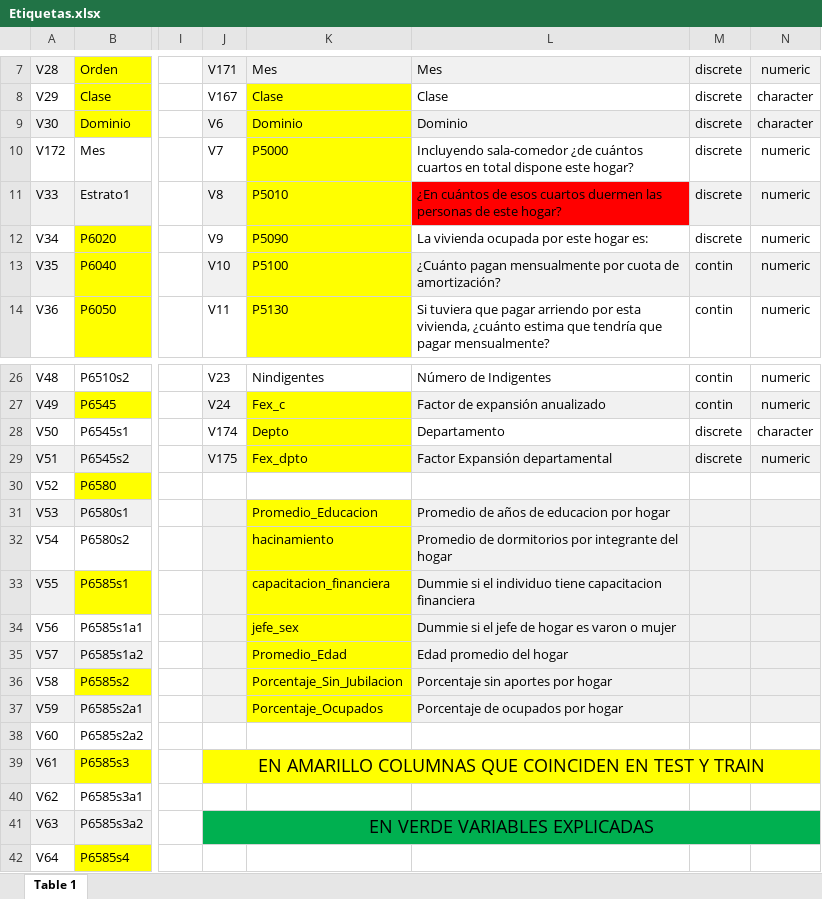
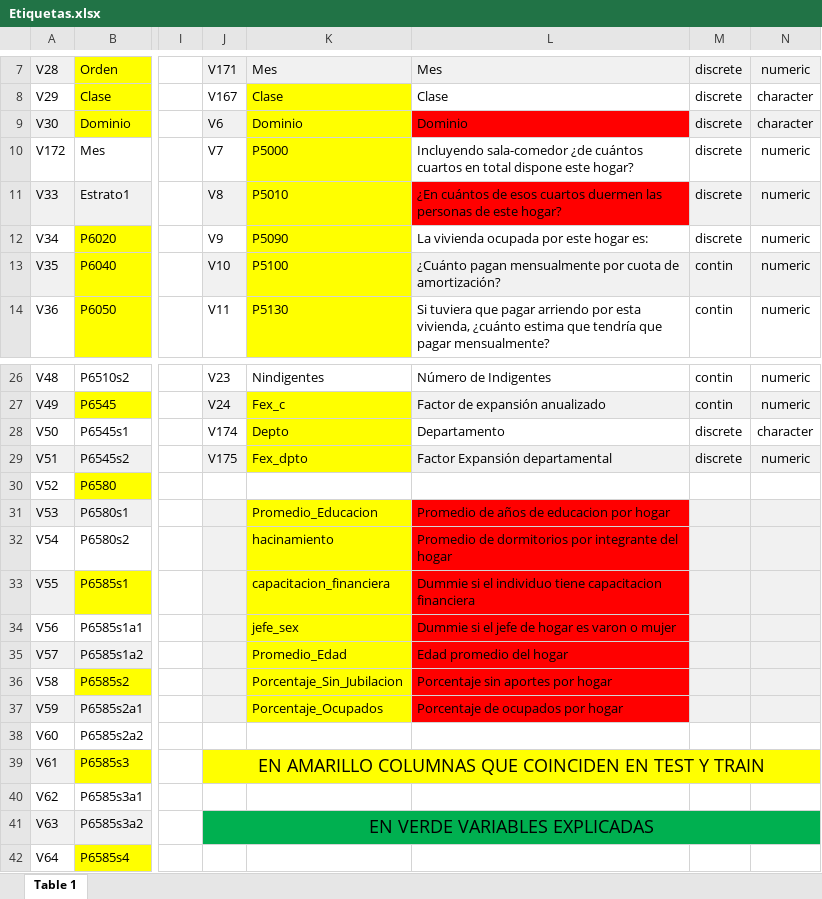
Before and after one commit to santiagoriverti/ML_PS2_Falcone_Morales_Riverti, an Excel workbook: document/Etiquetas.xlsx, sheet Table 1, drawn as a sheet; only a part is shown, gaps mark what is left out; values as stored, in another font and other column widths than the file's, no borders; charts and pictures not drawn; the diff names each change by its address in the sheet, - before the commit and + after, or states it on an @@ line.

Commit message:
actualizar carpeta de documentos

```diff
--- a/document/Etiquetas.xlsx (sheet Table 1)
+++ b/document/Etiquetas.xlsx (sheet Table 1)
-L9 fill: #F1F1F1
+L9 fill: #FF0000
-L31:L37 fill: #F1F1F1
+L31:L37 fill: #FF0000
```
Also changed, not shown: 3 other files.
